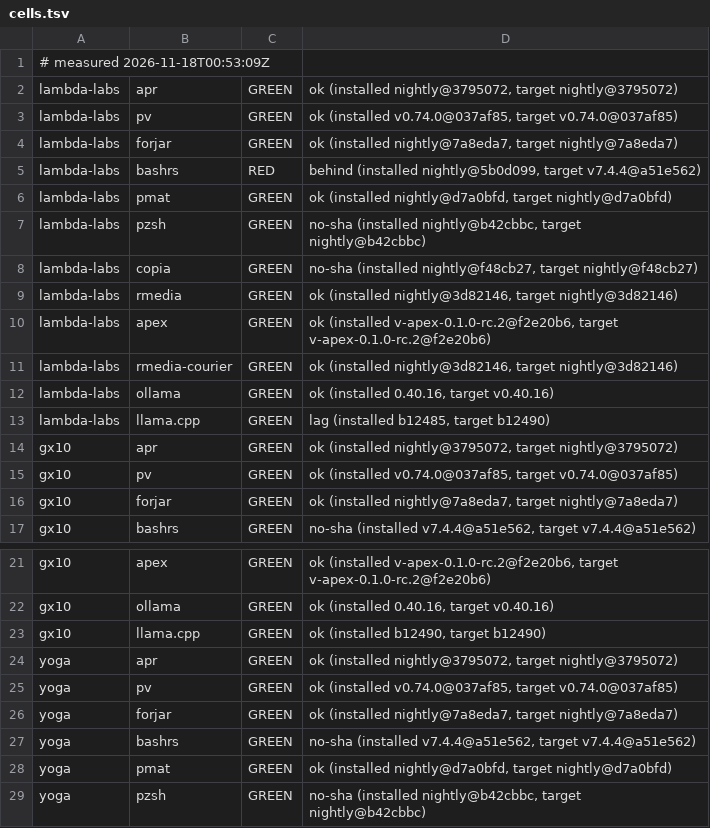
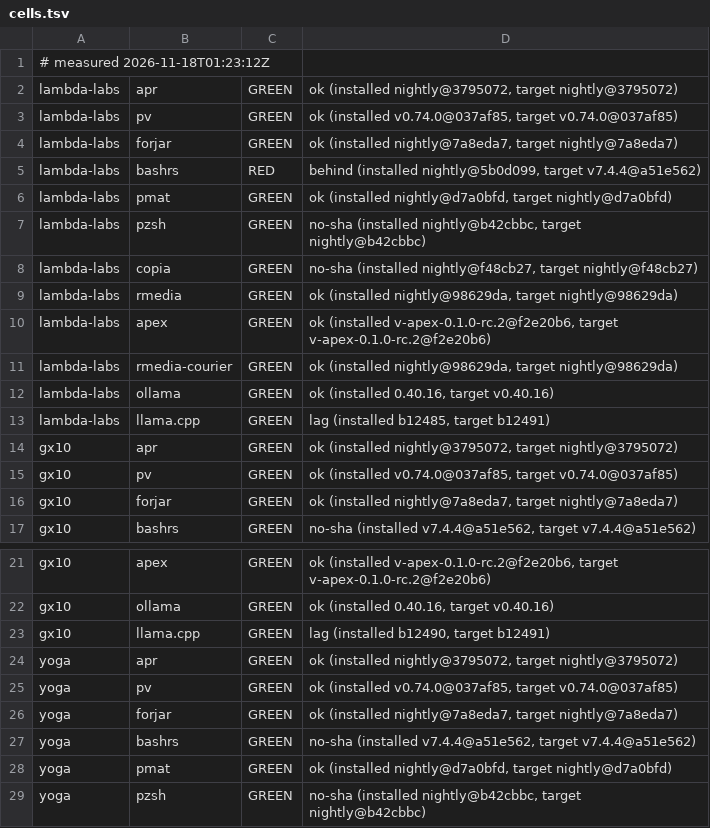
Before and after one commit to paiml/aprender, a TSV file: fleet/cells.tsv, drawn as a sheet; only a part is shown, gaps mark what is left out.

Commit message:
fleet cells 2026-11-18T01:23:12Z (fleet-drift)

```diff
--- a/fleet/cells.tsv
+++ b/fleet/cells.tsv
@@ -1,2 +1,2 @@
-# measured 2026-11-18T00:53:09Z
+# measured 2026-11-18T01:23:12Z
 lambda-labs	apr	GREEN	ok (installed nightly@3795072, target nightly@3795072)
@@ -8,7 +8,7 @@ lambda-labs	pzsh	GREEN	no-sha (installed nightly@b42cbbc, target nightly@b42cbbc
 lambda-labs	copia	GREEN	no-sha (installed nightly@f48cb27, target nightly@f48cb27)
-lambda-labs	rmedia	GREEN	ok (installed nightly@3d82146, target nightly@3d82146)
+lambda-labs	rmedia	GREEN	ok (installed nightly@98629da, target nightly@98629da)
 lambda-labs	apex	GREEN	ok (installed v-apex-0.1.0-rc.2@f2e20b6, target v-apex-0.1.0-rc.2@f2e20b6)
-lambda-labs	rmedia-courier	GREEN	ok (installed nightly@3d82146, target nightly@3d82146)
+lambda-labs	rmedia-courier	GREEN	ok (installed nightly@98629da, target nightly@98629da)
 lambda-labs	ollama	GREEN	ok (installed 0.40.16, target v0.40.16)
-lambda-labs	llama.cpp	GREEN	lag (installed b12485, target b12490)
+lambda-labs	llama.cpp	GREEN	lag (installed b12485, target b12491)
 gx10	apr	GREEN	ok (installed nightly@3795072, target nightly@3795072)
@@ -22,3 +22,3 @@ gx10	apex	GREEN	ok (installed v-apex-0.1.0-rc.2@f2e20b6, target v-apex-0.1.0-rc.
 gx10	ollama	GREEN	ok (installed 0.40.16, target v0.40.16)
-gx10	llama.cpp	GREEN	ok (installed b12490, target b12490)
+gx10	llama.cpp	GREEN	lag (installed b12490, target b12491)
 yoga	apr	GREEN	ok (installed nightly@3795072, target nightly@3795072)
```
